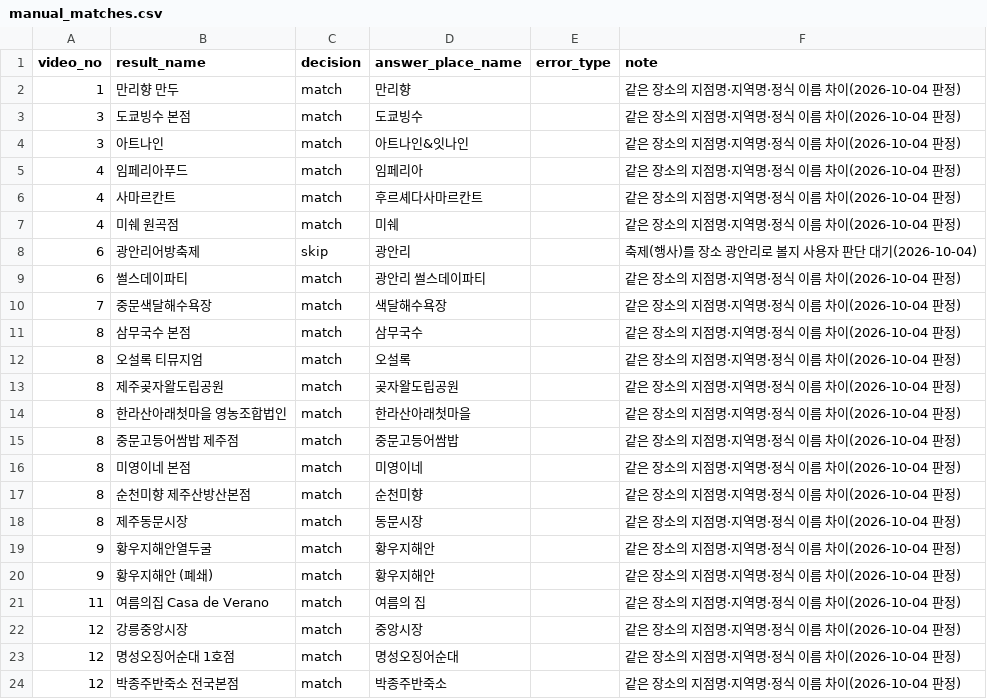
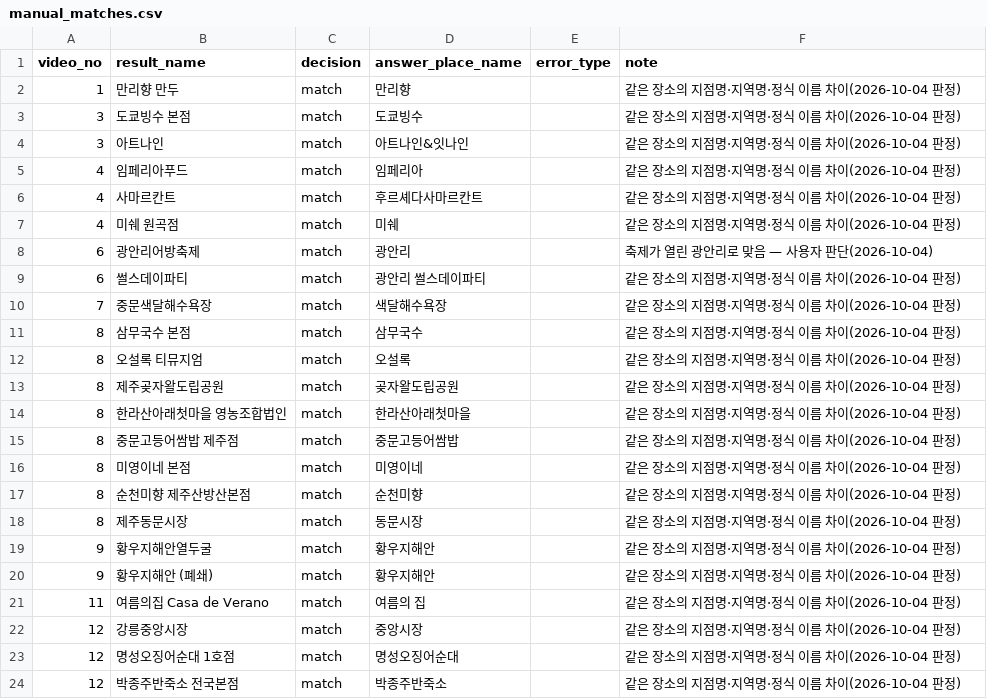
Before and after one commit to Trovapp/trova-backend, a CSV file: eval/extraction/manual_matches.csv, drawn as a sheet.

```diff
--- a/eval/extraction/manual_matches.csv
+++ b/eval/extraction/manual_matches.csv
@@ -7,3 +7,3 @@ video_no,result_name,decision,answer_place_name,error_type,note
 4,미쉐 원곡점,match,미쉐,,같은 장소의 지점명·지역명·정식 이름 차이(2026-10-04 판정)
-6,광안리어방축제,skip,광안리,,축제(행사)를 장소 광안리로 볼지 사용자 판단 대기(2026-10-04)
+6,광안리어방축제,match,광안리,,축제가 열린 광안리로 맞음 — 사용자 판단(2026-10-04)
 6,썰스데이파티,match,광안리 썰스데이파티,,같은 장소의 지점명·지역명·정식 이름 차이(2026-10-04 판정)
```
Also changed, not shown: eval/extraction/answers.csv, 2 other files.
